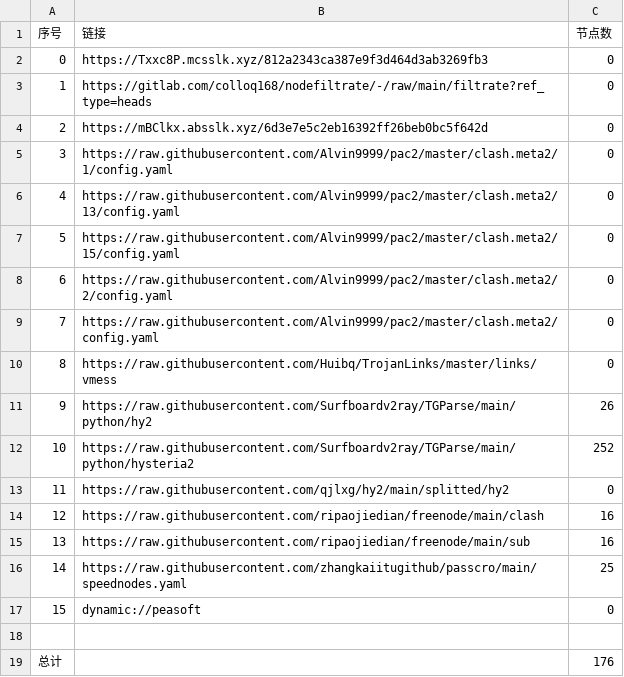
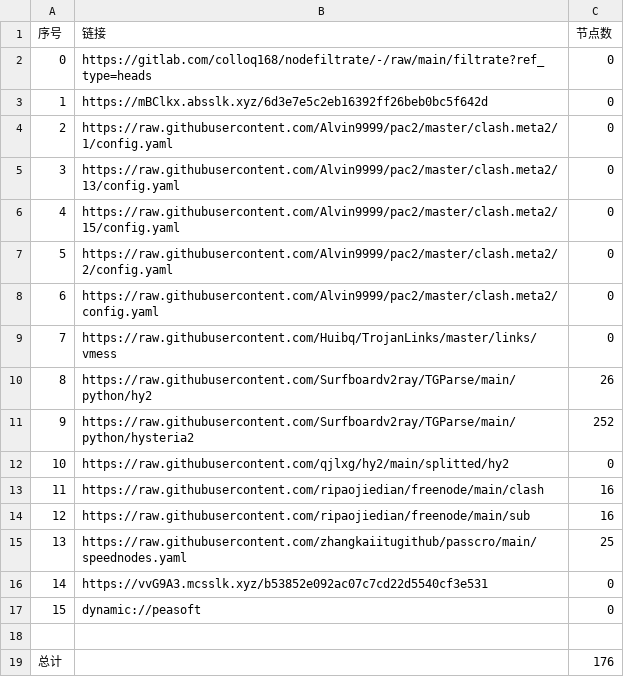
Before and after one commit to wnsnnnmwlls/AutoMergePublicNodes, a CSV file: list_result.csv, drawn as a sheet; removed rows and columns are numbered as before the commit, all else as after; the diff names each change by its address in the sheet, - before the commit and + after, or states it on an @@ line.

```diff
--- a/list_result.csv
+++ b/list_result.csv
-row 2: 0 | https://Txxc8P.mcsslk.xyz/812a2343ca387e9f3d464d3ab3269fb3 | 0
@@ column A (序号) renumbered between rows 2 and 15 @@
+row 16: 14 | https://vvG9A3.mcsslk.xyz/b53852e092ac07c7cd22d5540cf3e531 | 0
```
Also changed, not shown: 18 other files.
